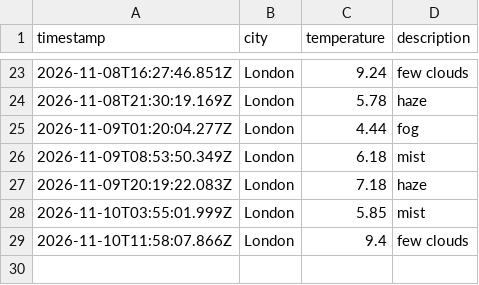
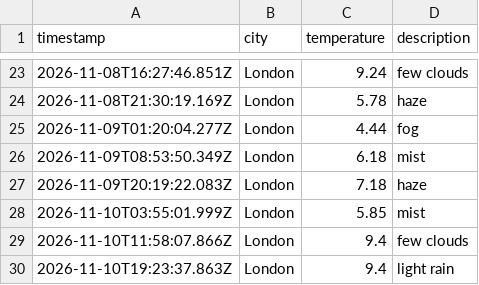
Before and after one commit to wwwahida/weather_dataops, a CSV file: data/weather_log.csv, drawn as a sheet; only a part is shown, gaps mark what is left out.

```diff
--- a/data/weather_log.csv
+++ b/data/weather_log.csv
@@ -29 +29,2 @@ timestamp,city,temperature,description
 2026-11-10T11:58:07.866Z,London,9.4,few clouds
+2026-11-10T19:23:37.863Z,London,9.4,light rain
```
Also changed, not shown: 1 other file.
